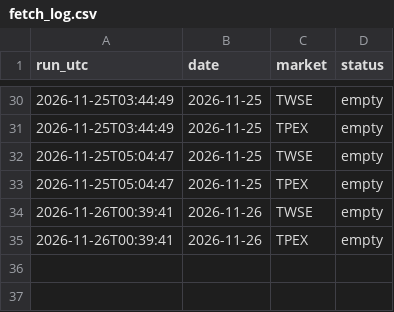
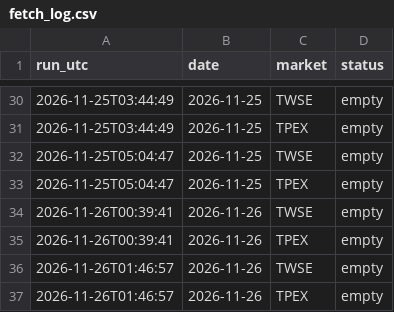
Before and after one commit to DingTingdong/surge-data, a CSV file: data/fetch_log.csv, drawn as a sheet; only a part is shown, gaps mark what is left out.

```diff
--- a/data/fetch_log.csv
+++ b/data/fetch_log.csv
@@ -35 +35,3 @@ run_utc,date,market,status
 2026-11-26T00:39:41,2026-11-26,TPEX,empty
+2026-11-26T01:46:57,2026-11-26,TWSE,empty
+2026-11-26T01:46:57,2026-11-26,TPEX,empty
```
Also changed, not shown: 2 other files.
